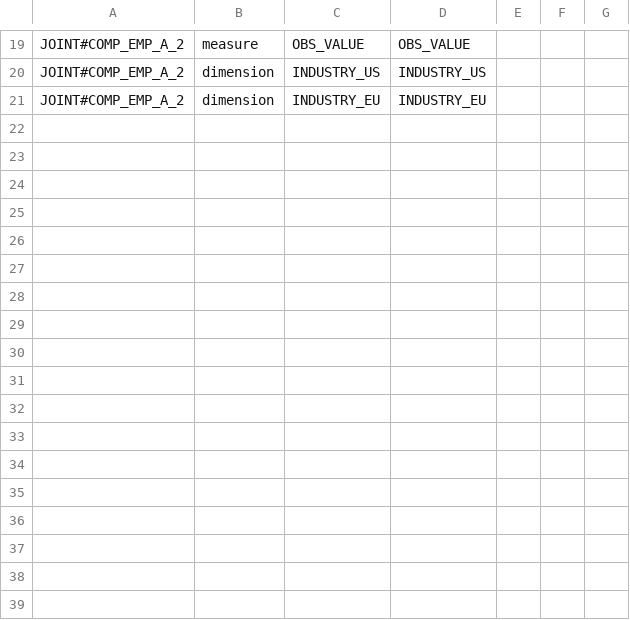
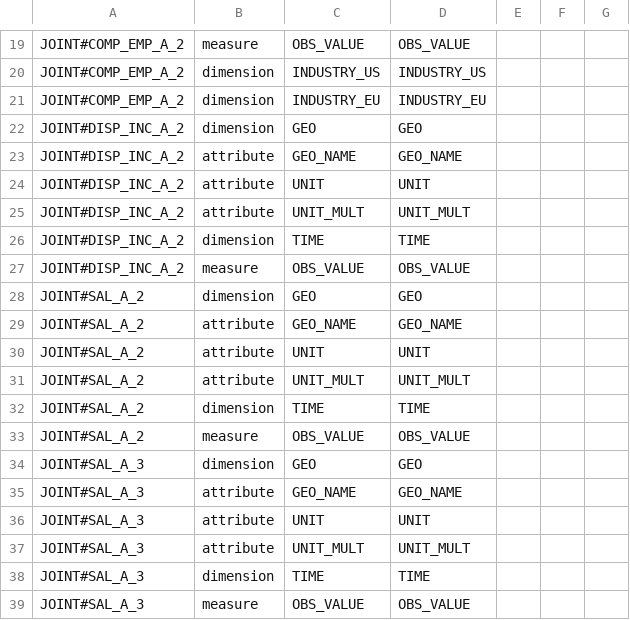
Before and after one commit to CommerceDataService/eu.us.opendata, a CSV file: R/Metadata/JOINT_To_RDF/Component_Template.csv, drawn as a sheet; only a part is shown, gaps mark what is left out.

```diff
--- a/R/Metadata/JOINT_To_RDF/Component_Template.csv
+++ b/R/Metadata/JOINT_To_RDF/Component_Template.csv
@@ -21 +21,19 @@ JOINT#COMP_EMP_A_2,dimension,INDUSTRY_US,INDUSTRY_US,,,
 JOINT#COMP_EMP_A_2,dimension,INDUSTRY_EU,INDUSTRY_EU,,,
+JOINT#DISP_INC_A_2,dimension,GEO,GEO,,,
+JOINT#DISP_INC_A_2,attribute,GEO_NAME,GEO_NAME,,,
+JOINT#DISP_INC_A_2,attribute,UNIT,UNIT,,,
+JOINT#DISP_INC_A_2,attribute,UNIT_MULT,UNIT_MULT,,,
+JOINT#DISP_INC_A_2,dimension,TIME,TIME,,,
+JOINT#DISP_INC_A_2,measure,OBS_VALUE,OBS_VALUE,,,
+JOINT#SAL_A_2,dimension,GEO,GEO,,,
+JOINT#SAL_A_2,attribute,GEO_NAME,GEO_NAME,,,
+JOINT#SAL_A_2,attribute,UNIT,UNIT,,,
+JOINT#SAL_A_2,attribute,UNIT_MULT,UNIT_MULT,,,
+JOINT#SAL_A_2,dimension,TIME,TIME,,,
+JOINT#SAL_A_2,measure,OBS_VALUE,OBS_VALUE,,,
+JOINT#SAL_A_3,dimension,GEO,GEO,,,
+JOINT#SAL_A_3,attribute,GEO_NAME,GEO_NAME,,,
+JOINT#SAL_A_3,attribute,UNIT,UNIT,,,
+JOINT#SAL_A_3,attribute,UNIT_MULT,UNIT_MULT,,,
+JOINT#SAL_A_3,dimension,TIME,TIME,,,
+JOINT#SAL_A_3,measure,OBS_VALUE,OBS_VALUE,,,
```
Also changed, not shown: R/Metadata/BEA_To_RDF/API_Template.csv, R/Metadata/ESTAT_To_RDF/Dataset_Template.csv, 4 other files.
